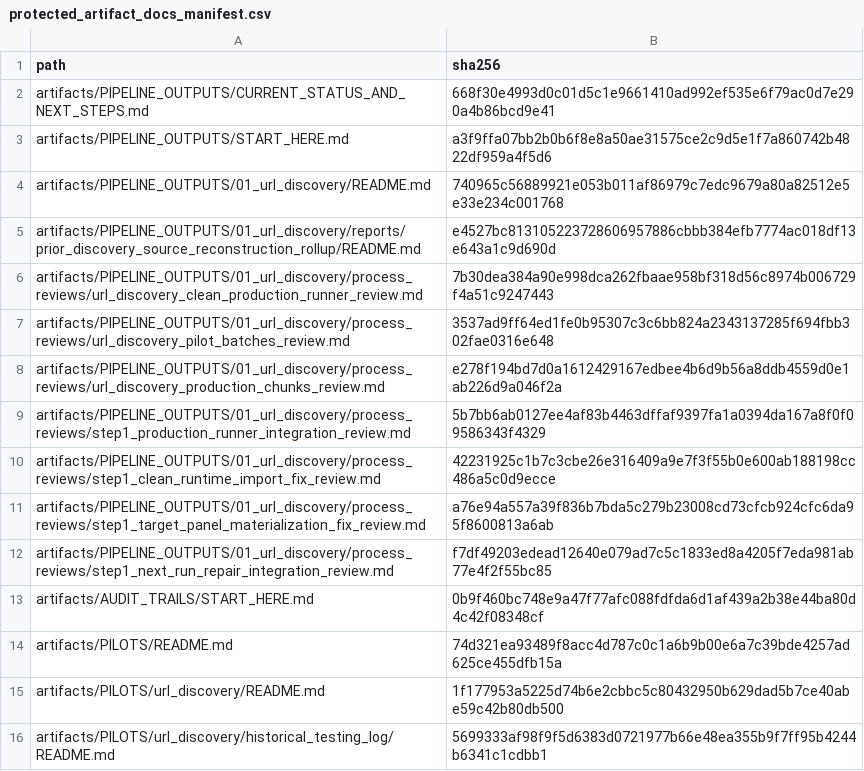
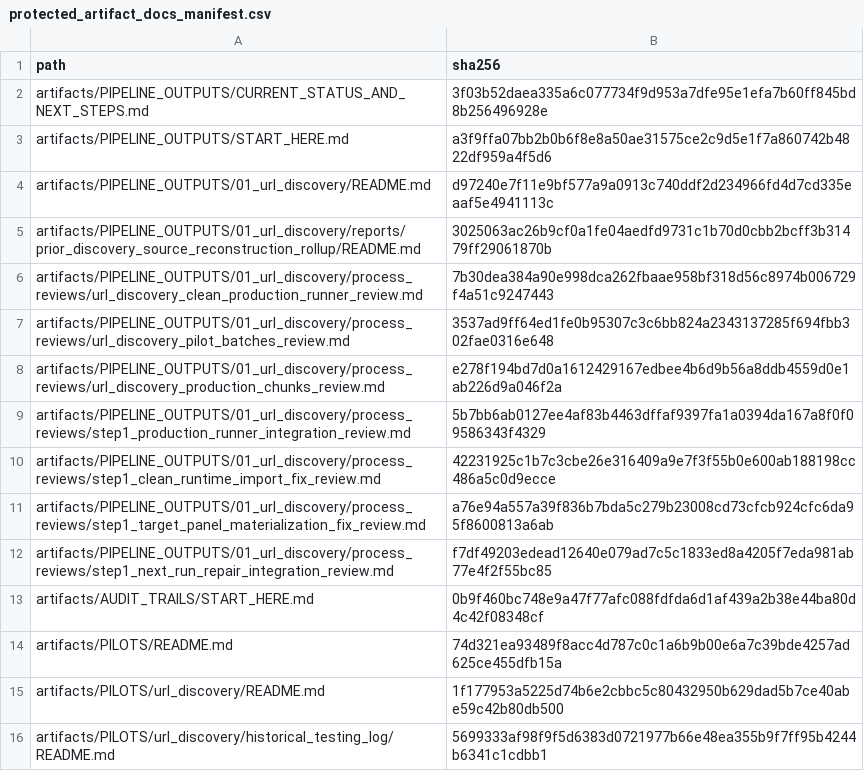
Before and after one commit to vsovero/policy_scraper, a CSV file: docs/replication_standards/protected_artifact_docs_manifest.csv, drawn as a sheet.

```diff
--- a/docs/replication_standards/protected_artifact_docs_manifest.csv
+++ b/docs/replication_standards/protected_artifact_docs_manifest.csv
@@ -1,6 +1,6 @@
 path,sha256
-artifacts/PIPELINE_OUTPUTS/CURRENT_STATUS_AND_NEXT_STEPS.md,668f30e4993d0c01d5c1e9661410ad992ef535e6f79ac0d7e290a4b86bcd9e41
+artifacts/PIPELINE_OUTPUTS/CURRENT_STATUS_AND_NEXT_STEPS.md,3f03b52daea335a6c077734f9d953a7dfe95e1efa7b60ff845bd8b256496928e
 artifacts/PIPELINE_OUTPUTS/START_HERE.md,a3f9ffa07bb2b0b6f8e8a50ae31575ce2c9d5e1f7a860742b4822df959a4f5d6
-artifacts/PIPELINE_OUTPUTS/01_url_discovery/README.md,740965c56889921e053b011af86979c7edc9679a80a82512e5e33e234c001768
-artifacts/PIPELINE_OUTPUTS/01_url_discovery/reports/prior_discovery_source_reconstruction_rollup/README.md,e4527bc813105223728606957886cbbb384efb7774ac018df13e643a1c9d690d
+artifacts/PIPELINE_OUTPUTS/01_url_discovery/README.md,d97240e7f11e9bf577a9a0913c740ddf2d234966fd4d7cd335eaaf5e4941113c
+artifacts/PIPELINE_OUTPUTS/01_url_discovery/reports/prior_discovery_source_reconstruction_rollup/README.md,3025063ac26b9cf0a1fe04aedfd9731c1b70d0cbb2bcff3b31479ff29061870b
 artifacts/PIPELINE_OUTPUTS/01_url_discovery/process_reviews/url_discovery_clean_production_runner_review.md,7b30dea384a90e998dca262fbaae958bf318d56c8974b006729f4a51c9247443
```
Also changed, not shown: 3 other files.
